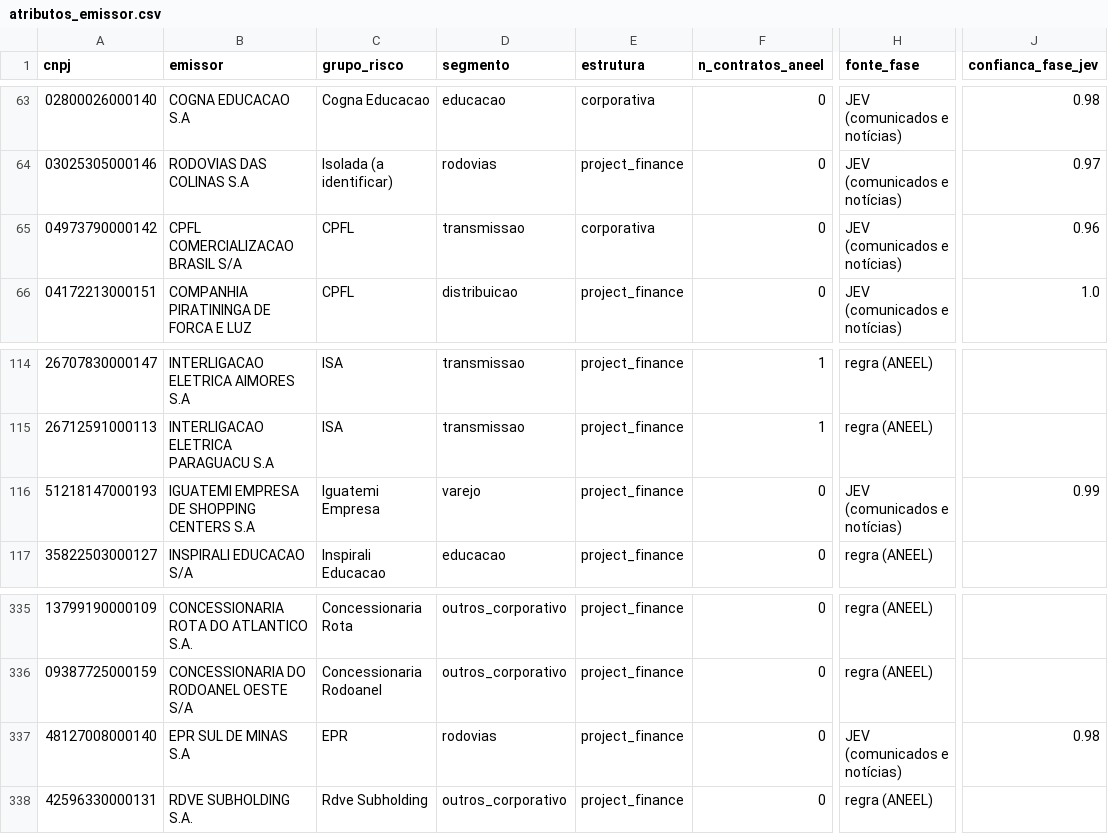
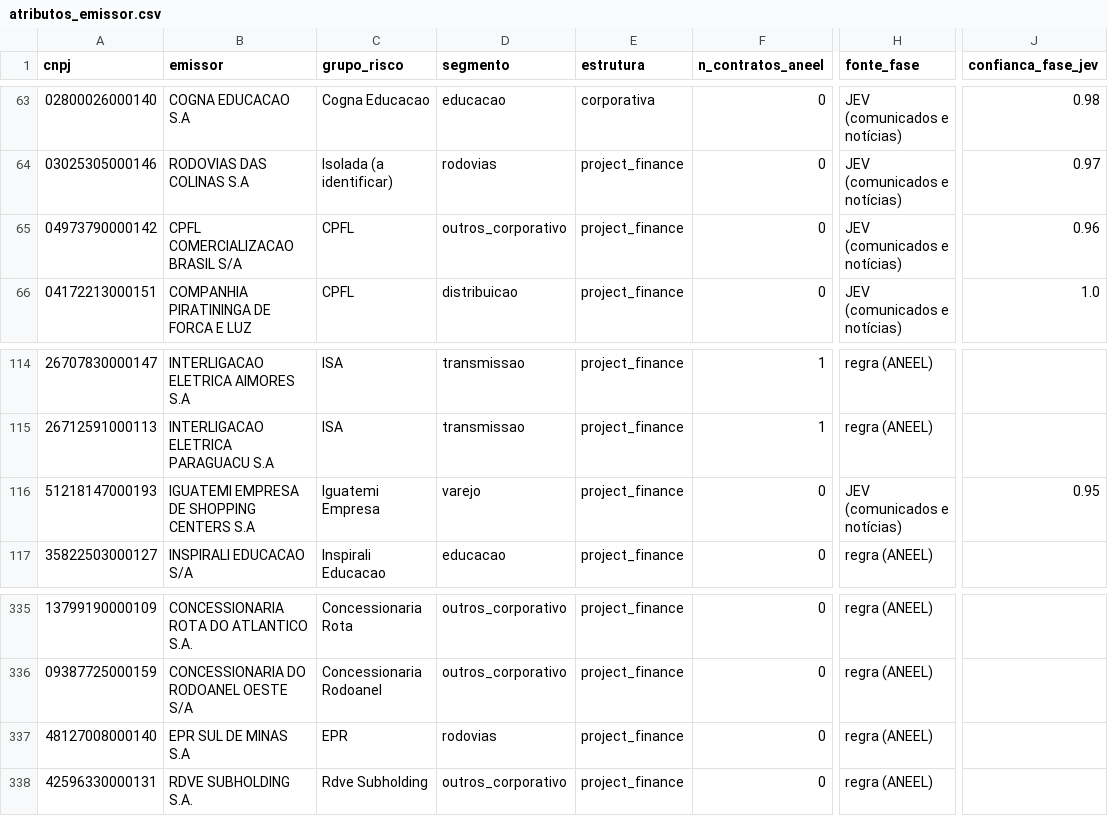
Before and after one commit to alissondpoliveira/grafo-credito, a CSV file: dados/derivados/atributos_emissor.csv, drawn as a sheet; only a part is shown, gaps mark what is left out; the diff names each change by its address in the sheet, - before the commit and + after, or states it on an @@ line.

```diff
--- a/dados/derivados/atributos_emissor.csv
+++ b/dados/derivados/atributos_emissor.csv
-D65 (segmento): transmissao
+D65 (segmento): outros_corporativo
-E65 (estrutura): corporativa
+E65 (estrutura): project_finance
-J116 (confianca_fase_jev): 0.99
+J116 (confianca_fase_jev): 0.95
-H337 (fonte_fase): JEV (comunicados e notícias)
+H337 (fonte_fase): regra (ANEEL)
-J337 (confianca_fase_jev): 0.98
+J337 (confianca_fase_jev): (empty)
```
Also changed, not shown: dados/derivados/jev/fila_revisao.csv, dados/derivados/pares/2026-10-21.csv, 11 other files.
